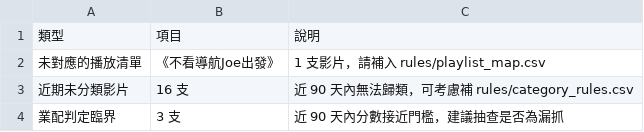
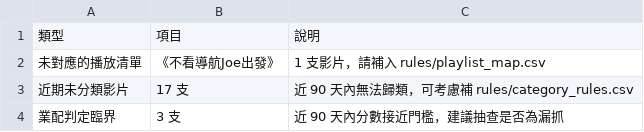
Before and after one commit to joker8604169-cloud/joeman-youtube-analytics, a CSV file: data/processed/review_queue.csv, drawn as a sheet.

```diff
--- a/data/processed/review_queue.csv
+++ b/data/processed/review_queue.csv
@@ -2,3 +2,3 @@
 未對應的播放清單,《不看導航Joe出發》,1 支影片，請補入 rules/playlist_map.csv
-近期未分類影片,16 支,近 90 天內無法歸類，可考慮補 rules/category_rules.csv
+近期未分類影片,17 支,近 90 天內無法歸類，可考慮補 rules/category_rules.csv
 業配判定臨界,3 支,近 90 天內分數接近門檻，建議抽查是否為漏抓
```
Also changed, not shown: data/processed/data_notes.csv, data/processed/limitations.csv, 6 other files.
